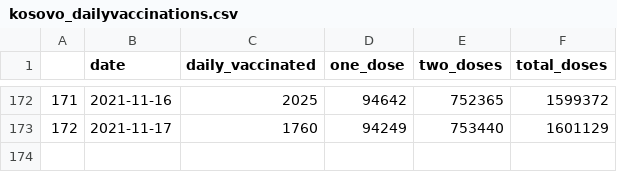
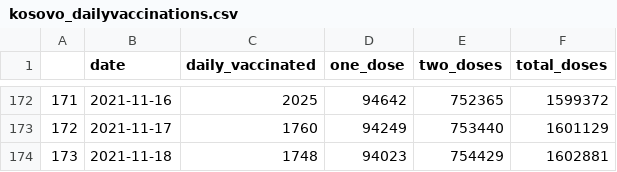
Before and after one commit to KushtrimVisoka/datasets, a CSV file: kosovo_dailyvaccinations.csv, drawn as a sheet; only a part is shown, gaps mark what is left out.

```diff
--- a/kosovo_dailyvaccinations.csv
+++ b/kosovo_dailyvaccinations.csv
@@ -173 +173,2 @@
 "172",2021-11-17,1760,94249,753440,1601129
+"173",2021-11-18,1748,94023,754429,1602881
```
Also changed, not shown: covid19kosovo_timeseries.csv, covid19kosovo_timeseries_municipality.csv, 1 other file.
